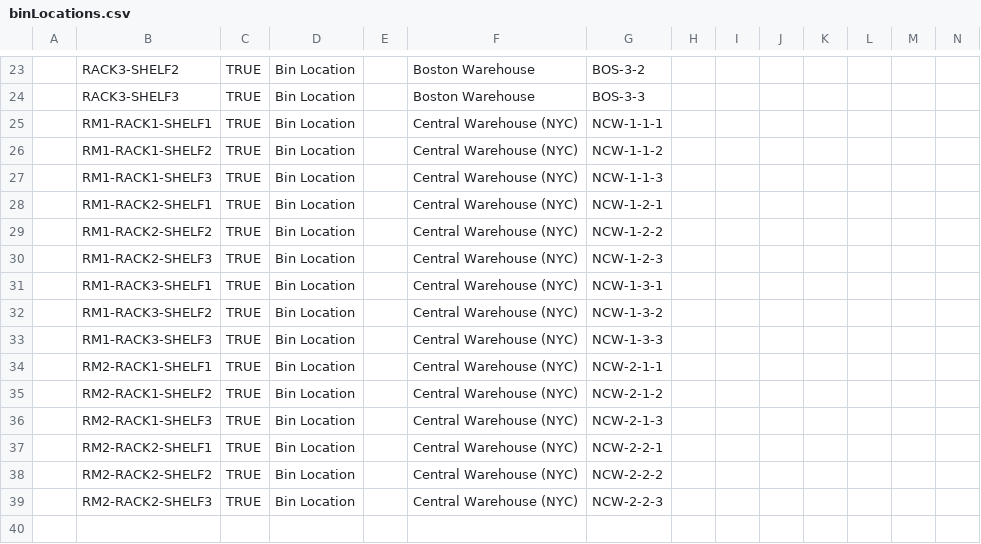
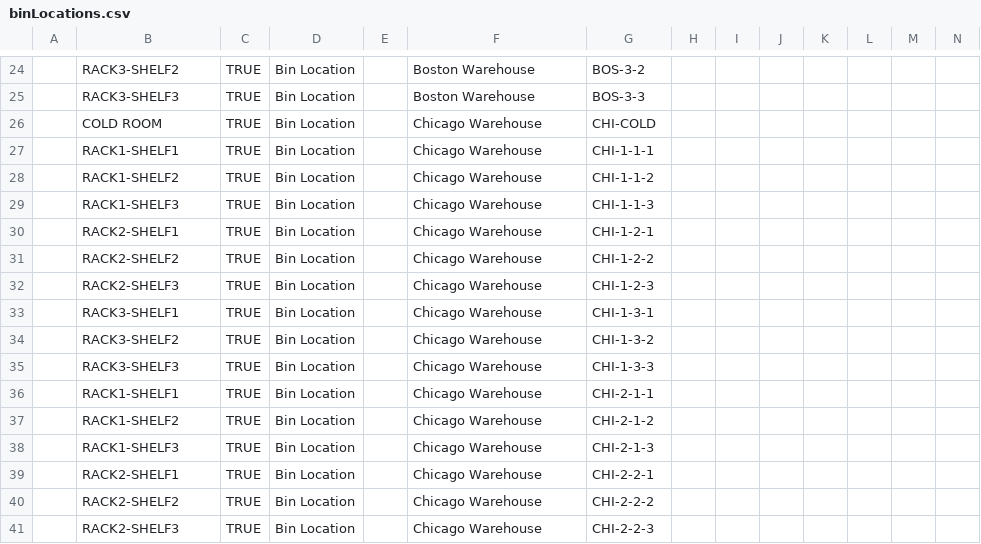
Before and after one commit to openboxes/openboxes, a CSV file: grails-app/conf/templates/configuration/binLocations.csv, drawn as a sheet; only a part is shown, gaps mark what is left out; addresses are those after the commit; rows hold the shown columns only; the diff covers the shown part only; the diff names each change by its address in the sheet, - before the commit and + after, or states it on an @@ line.

Commit message:
OBPIH-7254 Add missing bin location

```diff
--- a/grails-app/conf/templates/configuration/binLocations.csv
+++ b/grails-app/conf/templates/configuration/binLocations.csv
+row 26:  | COLD ROOM | TRUE | Bin Location |  | Chicago Warehouse | CHI-COLD
-B27: RM1-RACK1-SHELF1
+B27: RACK1-SHELF1
-F27:F41: Central Warehouse (NYC)
+F27:F41: Chicago Warehouse
-G27: NCW-1-1-1
+G27: CHI-1-1-1
-B28: RM1-RACK1-SHELF2
+B28: RACK1-SHELF2
-G28: NCW-1-1-2
+G28: CHI-1-1-2
-B29: RM1-RACK1-SHELF3
+B29: RACK1-SHELF3
-G29: NCW-1-1-3
+G29: CHI-1-1-3
-B30: RM1-RACK2-SHELF1
+B30: RACK2-SHELF1
-G30: NCW-1-2-1
+G30: CHI-1-2-1
-B31: RM1-RACK2-SHELF2
+B31: RACK2-SHELF2
-G31: NCW-1-2-2
+G31: CHI-1-2-2
-B32: RM1-RACK2-SHELF3
+B32: RACK2-SHELF3
-G32: NCW-1-2-3
+G32: CHI-1-2-3
-B33: RM1-RACK3-SHELF1
+B33: RACK3-SHELF1
-G33: NCW-1-3-1
+G33: CHI-1-3-1
-B34: RM1-RACK3-SHELF2
+B34: RACK3-SHELF2
-G34: NCW-1-3-2
+G34: CHI-1-3-2
-B35: RM1-RACK3-SHELF3
+B35: RACK3-SHELF3
-G35: NCW-1-3-3
+G35: CHI-1-3-3
-B36: RM2-RACK1-SHELF1
+B36: RACK1-SHELF1
-G36: NCW-2-1-1
+G36: CHI-2-1-1
-B37: RM2-RACK1-SHELF2
+B37: RACK1-SHELF2
-G37: NCW-2-1-2
+G37: CHI-2-1-2
-B38: RM2-RACK1-SHELF3
+B38: RACK1-SHELF3
-G38: NCW-2-1-3
+G38: CHI-2-1-3
-B39: RM2-RACK2-SHELF1
+B39: RACK2-SHELF1
-G39: NCW-2-2-1
+G39: CHI-2-2-1
-B40: RM2-RACK2-SHELF2
+B40: RACK2-SHELF2
-G40: NCW-2-2-2
+G40: CHI-2-2-2
-B41: RM2-RACK2-SHELF3
+B41: RACK2-SHELF3
-G41: NCW-2-2-3
+G41: CHI-2-2-3
```
Also changed, not shown: 1 added row and 2 edited cells elsewhere in this file.
